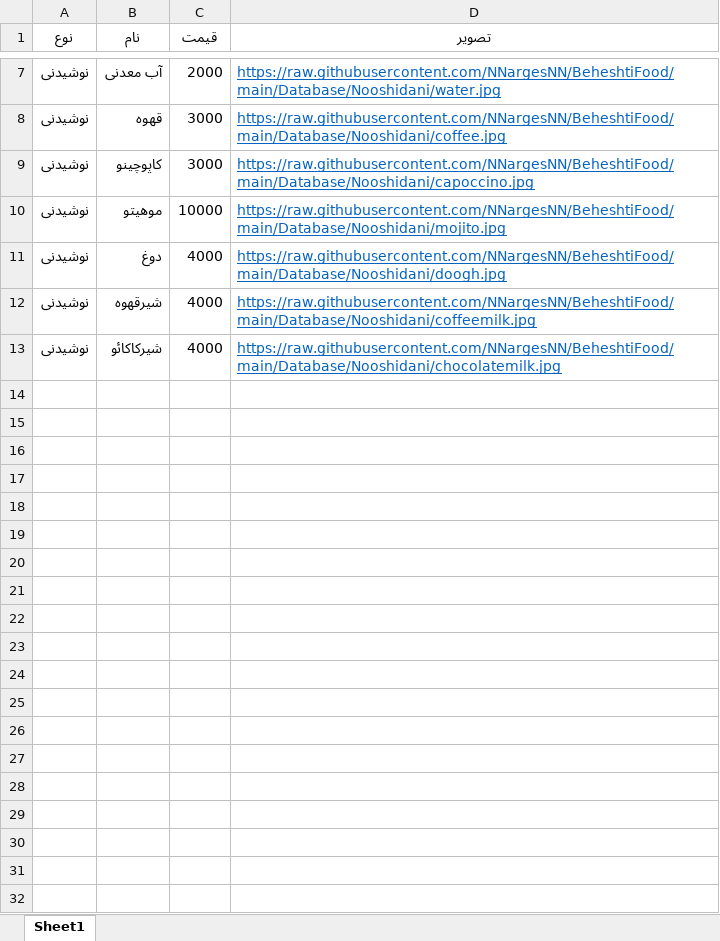
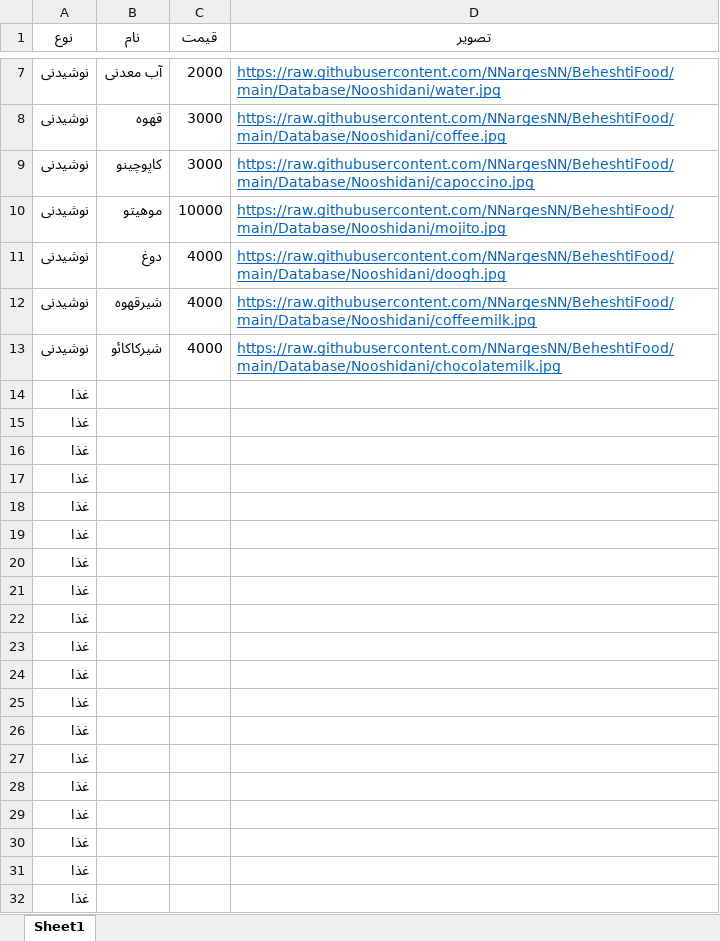
Before and after one commit to NNargesNN/BeheshtiFood, an Excel workbook: Database/Database.xlsx, sheet Sheet1, drawn as a sheet; only a part is shown, gaps mark what is left out; values as stored, in another font and other column widths than the file's, no borders; the diff names each change by its address in the sheet, - before the commit and + after, or states it on an @@ line.

Commit message:
database

```diff
--- a/Database/Database.xlsx (sheet Sheet1)
+++ b/Database/Database.xlsx (sheet Sheet1)
+row 14: غذا
+row 15: غذا
+row 16: غذا
+row 17: غذا
+row 18: غذا
+row 19: غذا
+row 20: غذا
+row 21: غذا
+row 22: غذا
+row 23: غذا
+row 24: غذا
+row 25: غذا
+row 26: غذا
+row 27: غذا
+row 28: غذا
+row 29: غذا
+row 30: غذا
+row 31: غذا
+row 32: غذا
```
Also changed, not shown: 5 other files.
